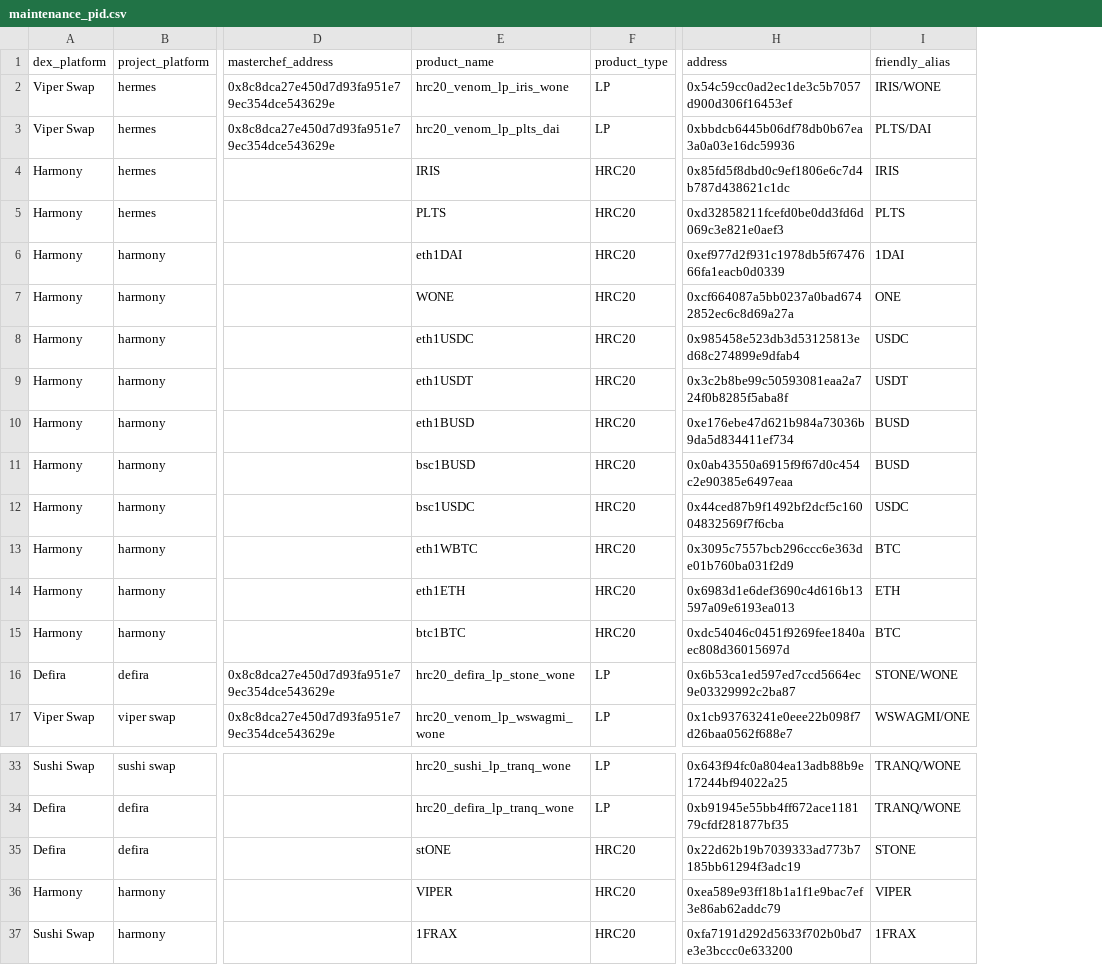
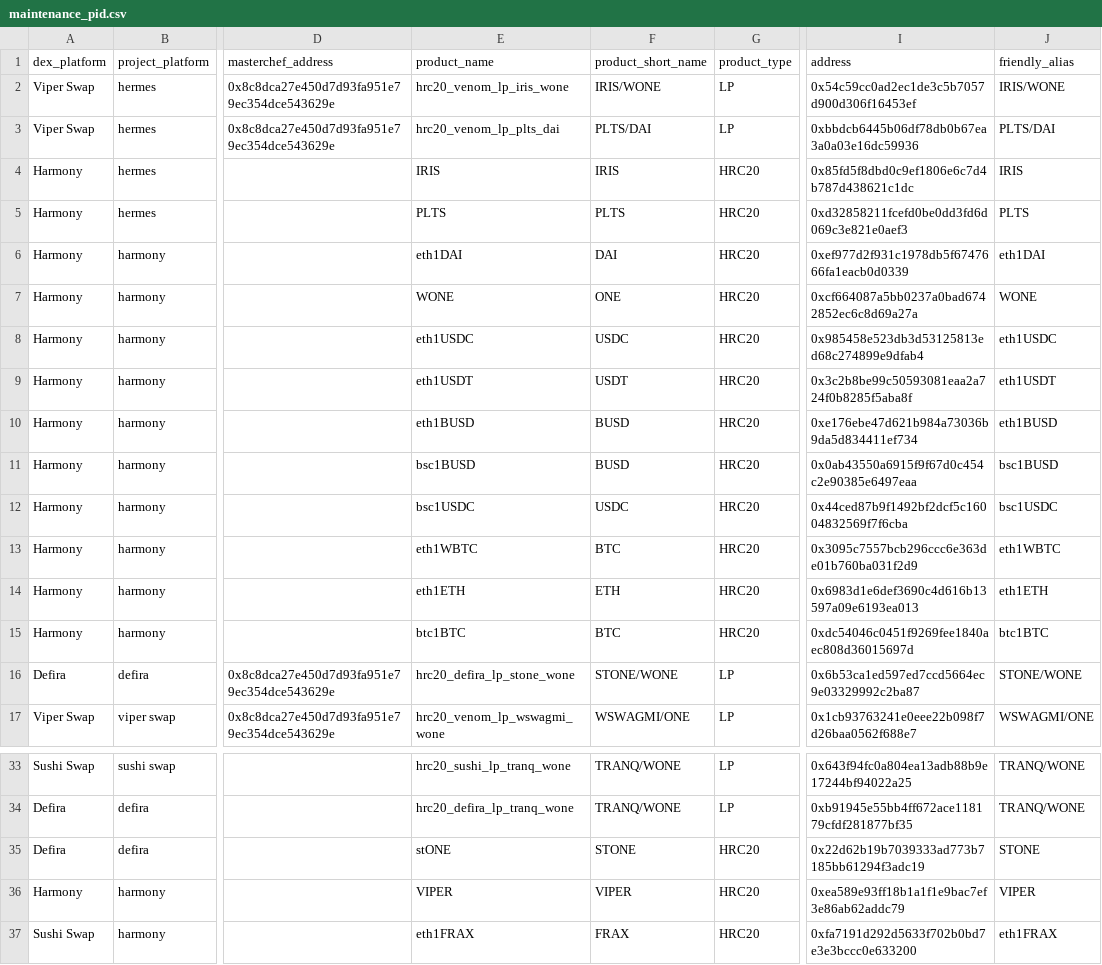
Before and after one commit to jhorbino93/valc_sandpit, a CSV file: dbMaster/dbReference/maintenance_pid.csv, drawn as a sheet; only a part is shown, gaps mark what is left out; addresses are those after the commit; the diff names each change by its address in the sheet, - before the commit and + after, or states it on an @@ line.

```diff
--- a/dbMaster/dbReference/maintenance_pid.csv
+++ b/dbMaster/dbReference/maintenance_pid.csv
+column F (product_short_name), rows 2-17: IRIS/WONE | PLTS/DAI | IRIS | PLTS | DAI | ONE | USDC | USDT | BUSD | BUSD | USDC | BTC | ETH | BTC | STONE/WONE | WSWAGMI/ONE; rows 33-37: TRANQ/WONE | TRANQ/WONE | STONE | VIPER | FRAX
-J6 (friendly_alias): 1DAI
+J6 (friendly_alias): eth1DAI
-J7 (friendly_alias): ONE
+J7 (friendly_alias): WONE
-J8 (friendly_alias): USDC
+J8 (friendly_alias): eth1USDC
-J9 (friendly_alias): USDT
+J9 (friendly_alias): eth1USDT
-J10 (friendly_alias): BUSD
+J10 (friendly_alias): eth1BUSD
-J11 (friendly_alias): BUSD
+J11 (friendly_alias): bsc1BUSD
-J12 (friendly_alias): USDC
+J12 (friendly_alias): bsc1USDC
-J13 (friendly_alias): BTC
+J13 (friendly_alias): eth1WBTC
-J14 (friendly_alias): ETH
+J14 (friendly_alias): eth1ETH
-J15 (friendly_alias): BTC
+J15 (friendly_alias): btc1BTC
-E37 (product_name): 1FRAX
+E37 (product_name): eth1FRAX
-J37 (friendly_alias): 1FRAX
+J37 (friendly_alias): eth1FRAX
```
Also changed, not shown: dbMaster/dbReference/maintenance_dim_ticker.csv, 25 other files.
